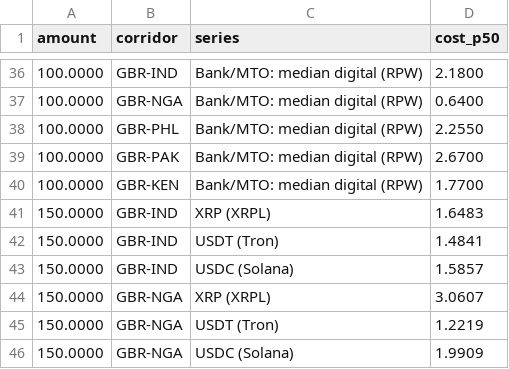
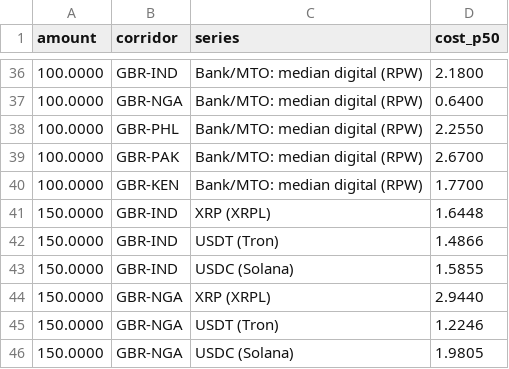
Before and after one commit to CodingWithIsh/Newrails, a CSV file: results/amount_curve.csv, drawn as a sheet; only a part is shown, gaps mark what is left out; the diff covers the shown part only.

```diff
--- a/results/amount_curve.csv
+++ b/results/amount_curve.csv
@@ -40,7 +40,7 @@ amount,corridor,series,cost_p50
 100.0000,GBR-KEN,Bank/MTO: median digital (RPW),1.7700
-150.0000,GBR-IND,XRP (XRPL),1.6483
-150.0000,GBR-IND,USDT (Tron),1.4841
-150.0000,GBR-IND,USDC (Solana),1.5857
-150.0000,GBR-NGA,XRP (XRPL),3.0607
-150.0000,GBR-NGA,USDT (Tron),1.2219
-150.0000,GBR-NGA,USDC (Solana),1.9909
+150.0000,GBR-IND,XRP (XRPL),1.6448
+150.0000,GBR-IND,USDT (Tron),1.4866
+150.0000,GBR-IND,USDC (Solana),1.5855
+150.0000,GBR-NGA,XRP (XRPL),2.9440
+150.0000,GBR-NGA,USDT (Tron),1.2246
+150.0000,GBR-NGA,USDC (Solana),1.9805
```
Also changed, not shown: 75 edited cells elsewhere in this file, data/raw/MANIFEST.csv, results/best.csv, 14 other files.
